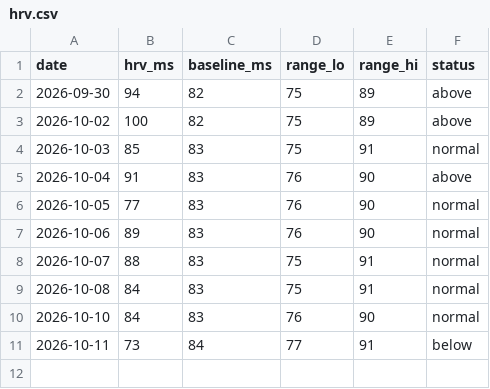
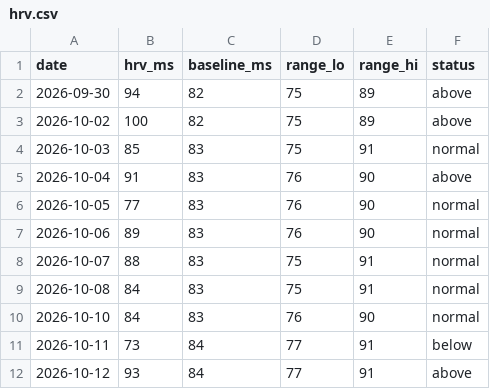
Before and after one commit to tbelliv/marathon-training, a CSV file: fitness/data/hrv.csv, drawn as a sheet.

```diff
--- a/fitness/data/hrv.csv
+++ b/fitness/data/hrv.csv
@@ -11 +11,2 @@ date,hrv_ms,baseline_ms,range_lo,range_hi,status
 2026-10-11,73,84,77,91,below
+2026-10-12,93,84,77,91,above
```
Also changed, not shown: fitness/data/rhr.csv, 2 other files.
